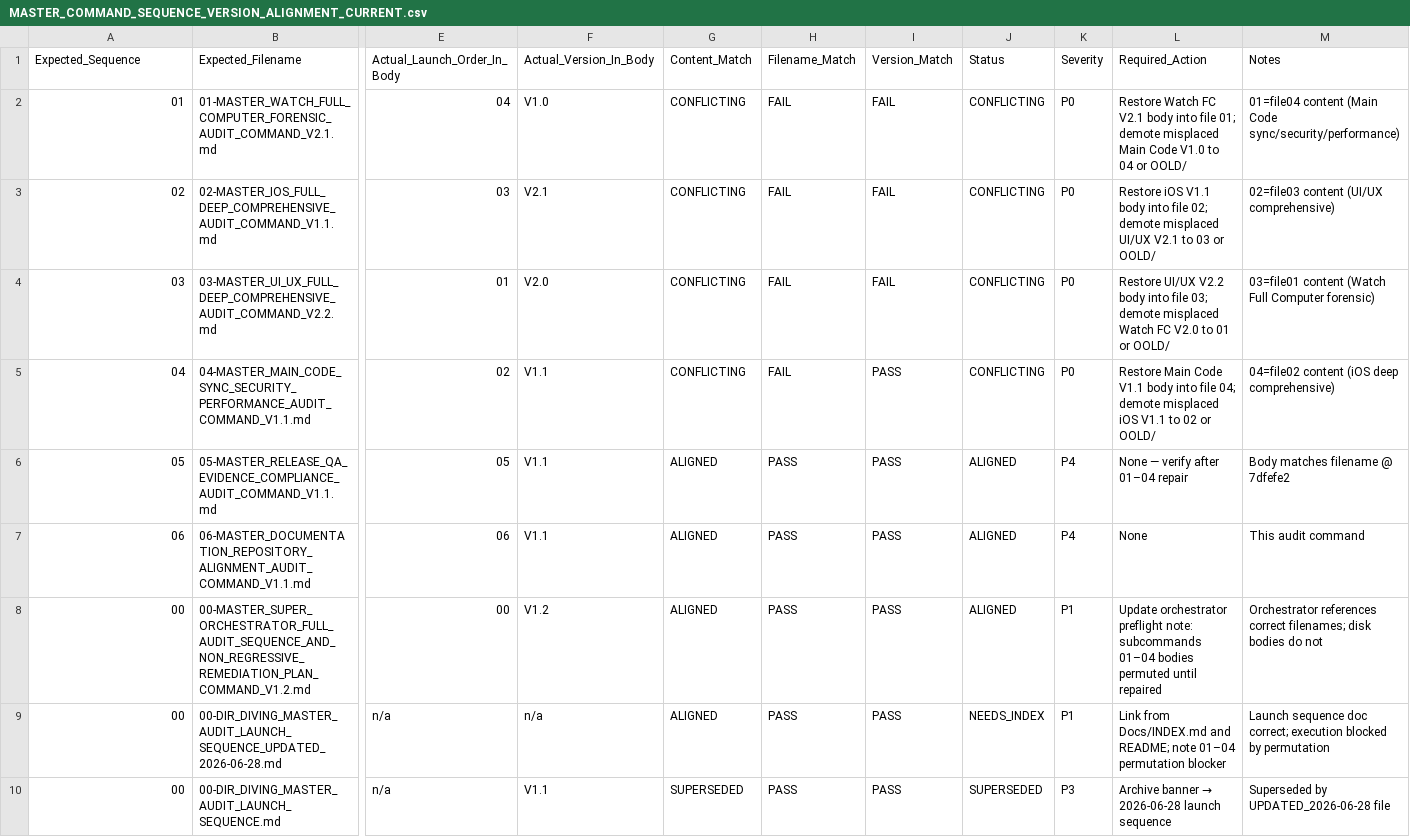
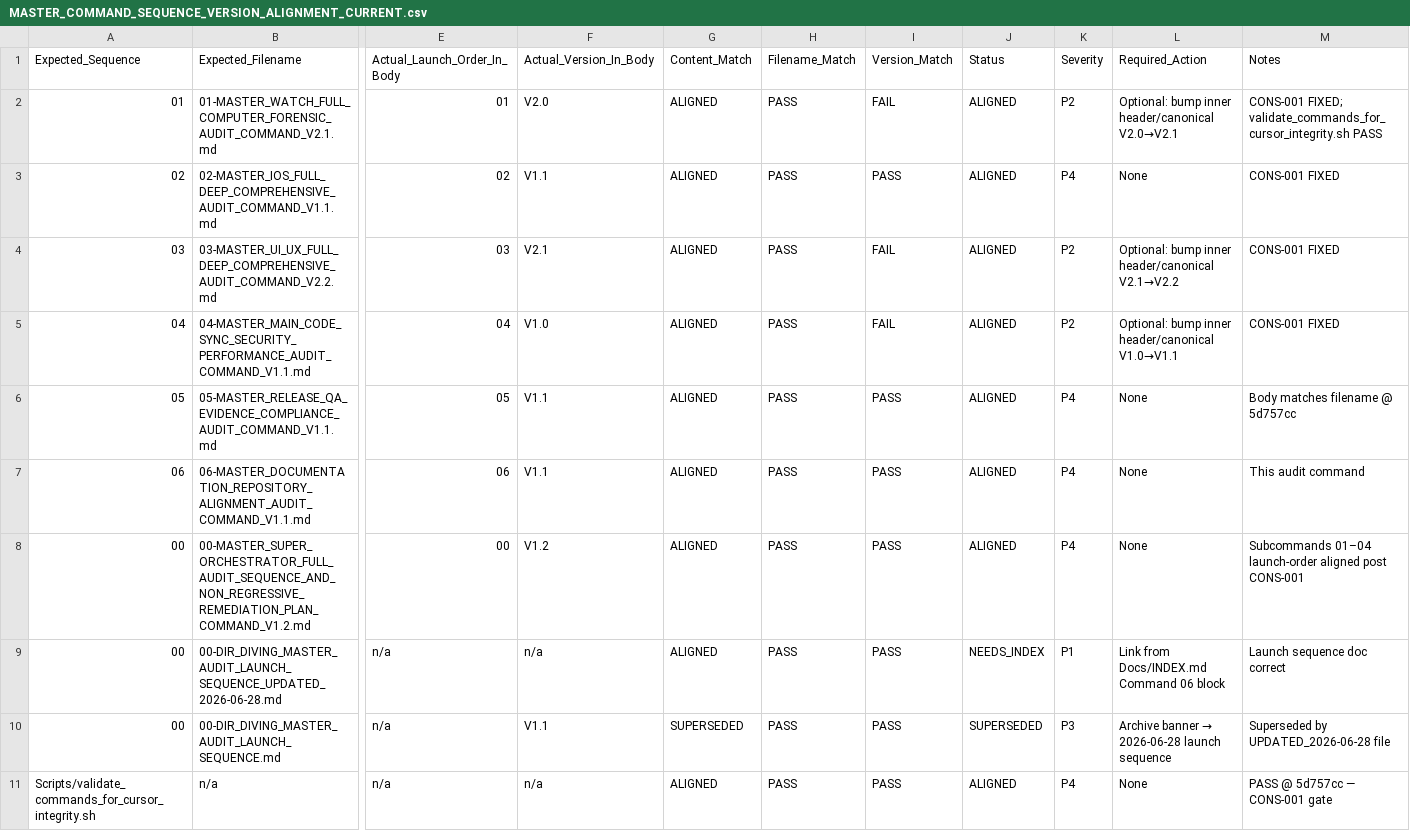
Before and after one commit to egopfe/DirDiving-App, a CSV file: Docs/MASTER_COMMAND_SEQUENCE_VERSION_ALIGNMENT_CURRENT.csv, drawn as a sheet; only a part is shown, gaps mark what is left out; rows hold the shown columns only; the diff names each change by its address in the sheet, - before the commit and + after, or states it on an @@ line.

```diff
--- a/Docs/MASTER_COMMAND_SEQUENCE_VERSION_ALIGNMENT_CURRENT.csv
+++ b/Docs/MASTER_COMMAND_SEQUENCE_VERSION_ALIGNMENT_CURRENT.csv
-E2 (Actual_Launch_Order_In_Body): 04
+E2 (Actual_Launch_Order_In_Body): 01
-F2 (Actual_Version_In_Body): V1.0
+F2 (Actual_Version_In_Body): V2.0
-G2:G5 (Content_Match): CONFLICTING
+G2:G5 (Content_Match): ALIGNED
-H2:H5 (Filename_Match): FAIL
+H2:H5 (Filename_Match): PASS
-J2:J5 (Status): CONFLICTING
+J2:J5 (Status): ALIGNED
-K2 (Severity): P0
+K2 (Severity): P2
-L2 (Required_Action): Restore Watch FC V2.1 body into file 01; demote misplaced Main Code V1.0 to 04 or OOLD/
+L2 (Required_Action): Optional: bump inner header/canonical V2.0→V2.1
-M2 (Notes): 01=file04 content (Main Code sync/security/performance)
+M2 (Notes): CONS-001 FIXED; validate_commands_for_cursor_integrity.sh PASS
-E3 (Actual_Launch_Order_In_Body): 03
+E3 (Actual_Launch_Order_In_Body): 02
-F3 (Actual_Version_In_Body): V2.1
+F3 (Actual_Version_In_Body): V1.1
-I3 (Version_Match): FAIL
+I3 (Version_Match): PASS
-K3 (Severity): P0
+K3 (Severity): P4
-L3 (Required_Action): Restore iOS V1.1 body into file 02; demote misplaced UI/UX V2.1 to 03 or OOLD/
+L3 (Required_Action): None
-M3 (Notes): 02=file03 content (UI/UX comprehensive)
+M3 (Notes): CONS-001 FIXED
-E4 (Actual_Launch_Order_In_Body): 01
+E4 (Actual_Launch_Order_In_Body): 03
-F4 (Actual_Version_In_Body): V2.0
+F4 (Actual_Version_In_Body): V2.1
-K4:K5 (Severity): P0
+K4:K5 (Severity): P2
-L4 (Required_Action): Restore UI/UX V2.2 body into file 03; demote misplaced Watch FC V2.0 to 01 or OOLD/
+L4 (Required_Action): Optional: bump inner header/canonical V2.1→V2.2
-M4 (Notes): 03=file01 content (Watch Full Computer forensic)
+M4 (Notes): CONS-001 FIXED
-E5 (Actual_Launch_Order_In_Body): 02
+E5 (Actual_Launch_Order_In_Body): 04
-F5 (Actual_Version_In_Body): V1.1
+F5 (Actual_Version_In_Body): V1.0
-I5 (Version_Match): PASS
+I5 (Version_Match): FAIL
-L5 (Required_Action): Restore Main Code V1.1 body into file 04; demote misplaced iOS V1.1 to 02 or OOLD/
+L5 (Required_Action): Optional: bump inner header/canonical V1.0→V1.1
-M5 (Notes): 04=file02 content (iOS deep comprehensive)
+M5 (Notes): CONS-001 FIXED
-L6 (Required_Action): None — verify after 01–04 repair
+L6 (Required_Action): None
-M6 (Notes): Body matches filename @ 7dfefe2
+M6 (Notes): Body matches filename @ 5d757cc
-K8 (Severity): P1
+K8 (Severity): P4
-L8 (Required_Action): Update orchestrator preflight note: subcommands 01–04 bodies permuted until repaired
+L8 (Required_Action): None
-M8 (Notes): Orchestrator references correct filenames; disk bodies do not
+M8 (Notes): Subcommands 01–04 launch-order aligned post CONS-001
-L9 (Required_Action): …from Docs/INDEX.md and README; note 01–04 permutation blocker
+L9 (Required_Action): …from Docs/INDEX.md Command 06 block
-M9 (Notes): Launch sequence doc correct; execution blocked by permutation
+M9 (Notes): Launch sequence doc correct
+row 11: Scripts/validate_commands_for_cursor_integrity.sh | n/a | n/a | n/a | ALIGNED | PASS | PASS | ALIGNED | P4 | None | PASS @ 5d757cc — CONS-001 gate
```
Also changed, not shown: Docs/MASTER_IOS_FINDING_TRACEABILITY_CURRENT.csv, Docs/MASTER_MAIN_ARCHITECTURE_RISK_MATRIX_CURRENT.csv, 52 other files.
